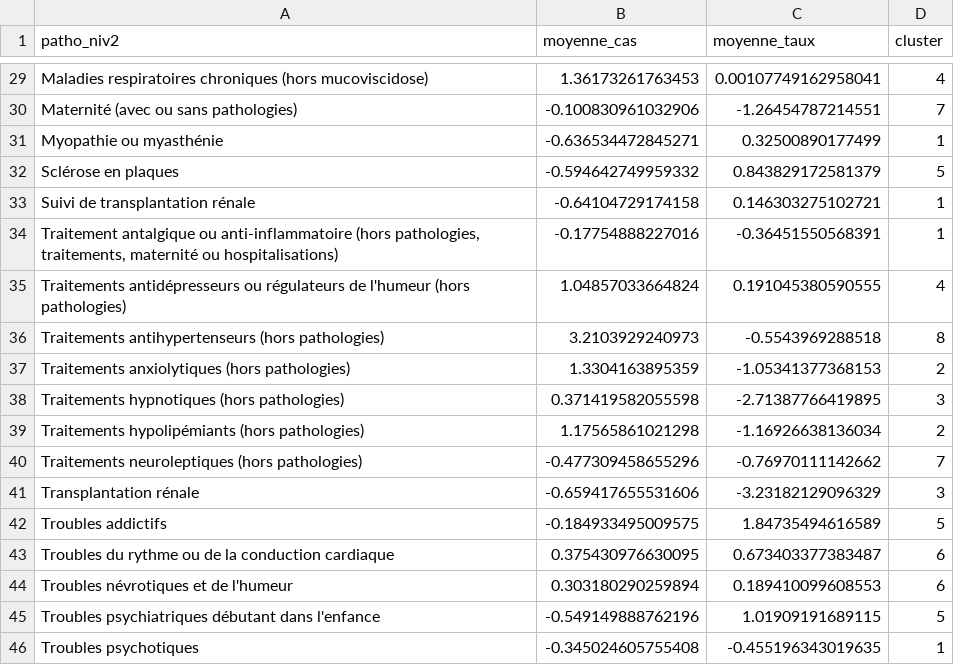
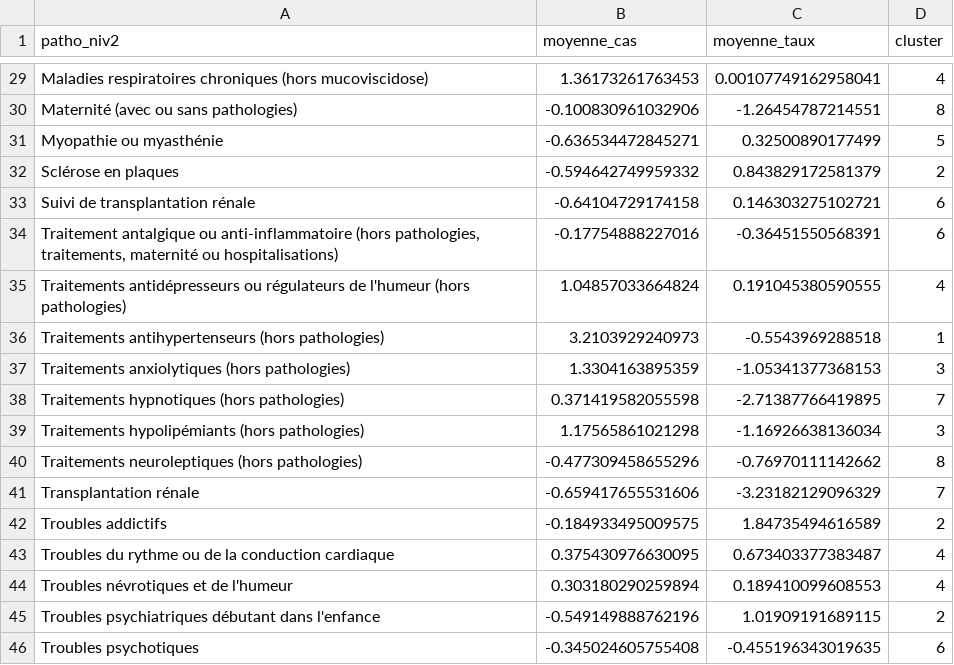
Before and after one commit to BigTitouDev/Analyse-et-prediction-de-prevalence-dans-le-finistere, a CSV file: Code/Data/data_clustering.csv, drawn as a sheet; only a part is shown, gaps mark what is left out; the diff covers the shown part only.

```diff
--- a/Code/Data/data_clustering.csv
+++ b/Code/Data/data_clustering.csv
@@ -29,18 +29,18 @@
 "Maladies respiratoires chroniques (hors mucoviscidose)",1.36173261763453,0.00107749162958041,4
-"Maternité (avec ou sans pathologies)",-0.100830961032906,-1.26454787214551,7
-"Myopathie ou myasthénie",-0.636534472845271,0.32500890177499,1
-"Sclérose en plaques",-0.594642749959332,0.843829172581379,5
-"Suivi de transplantation rénale",-0.64104729174158,0.146303275102721,1
-"Traitement antalgique ou anti-inflammatoire (hors pathologies, traitements, maternité ou hospitalisations)",-0.17754888227016,-0.36451550568391,1
+"Maternité (avec ou sans pathologies)",-0.100830961032906,-1.26454787214551,8
+"Myopathie ou myasthénie",-0.636534472845271,0.32500890177499,5
+"Sclérose en plaques",-0.594642749959332,0.843829172581379,2
+"Suivi de transplantation rénale",-0.64104729174158,0.146303275102721,6
+"Traitement antalgique ou anti-inflammatoire (hors pathologies, traitements, maternité ou hospitalisations)",-0.17754888227016,-0.36451550568391,6
 "Traitements antidépresseurs ou régulateurs de l'humeur (hors pathologies)",1.04857033664824,0.191045380590555,4
-"Traitements antihypertenseurs (hors pathologies)",3.2103929240973,-0.5543969288518,8
-"Traitements anxiolytiques (hors pathologies)",1.3304163895359,-1.05341377368153,2
-"Traitements hypnotiques (hors pathologies)",0.371419582055598,-2.71387766419895,3
-"Traitements hypolipémiants (hors pathologies)",1.17565861021298,-1.16926638136034,2
-"Traitements neuroleptiques (hors pathologies)",-0.477309458655296,-0.76970111142662,7
-"Transplantation rénale",-0.659417655531606,-3.23182129096329,3
-"Troubles addictifs",-0.184933495009575,1.84735494616589,5
-"Troubles du rythme ou de la conduction cardiaque",0.375430976630095,0.673403377383487,6
-"Troubles névrotiques et de l'humeur",0.303180290259894,0.189410099608553,6
-"Troubles psychiatriques débutant dans l'enfance",-0.549149888762196,1.01909191689115,5
-"Troubles psychotiques",-0.345024605755408,-0.455196343019635,1
+"Traitements antihypertenseurs (hors pathologies)",3.2103929240973,-0.5543969288518,1
+"Traitements anxiolytiques (hors pathologies)",1.3304163895359,-1.05341377368153,3
+"Traitements hypnotiques (hors pathologies)",0.371419582055598,-2.71387766419895,7
+"Traitements hypolipémiants (hors pathologies)",1.17565861021298,-1.16926638136034,3
+"Traitements neuroleptiques (hors pathologies)",-0.477309458655296,-0.76970111142662,8
+"Transplantation rénale",-0.659417655531606,-3.23182129096329,7
+"Troubles addictifs",-0.184933495009575,1.84735494616589,2
+"Troubles du rythme ou de la conduction cardiaque",0.375430976630095,0.673403377383487,4
+"Troubles névrotiques et de l'humeur",0.303180290259894,0.189410099608553,4
+"Troubles psychiatriques débutant dans l'enfance",-0.549149888762196,1.01909191689115,2
+"Troubles psychotiques",-0.345024605755408,-0.455196343019635,6
```
Also changed, not shown: 24 edited cells elsewhere in this file, Code/Data/resultats_prediction.csv, 7 other files.
